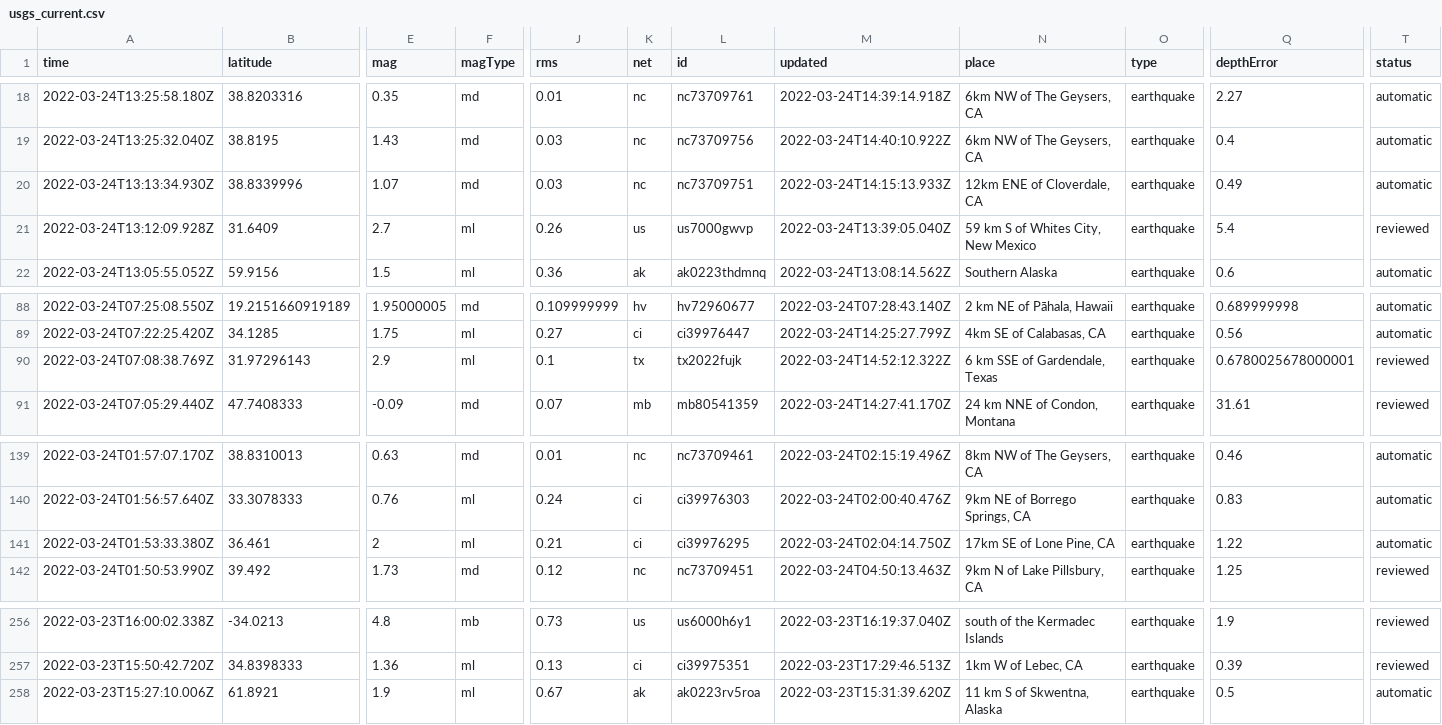
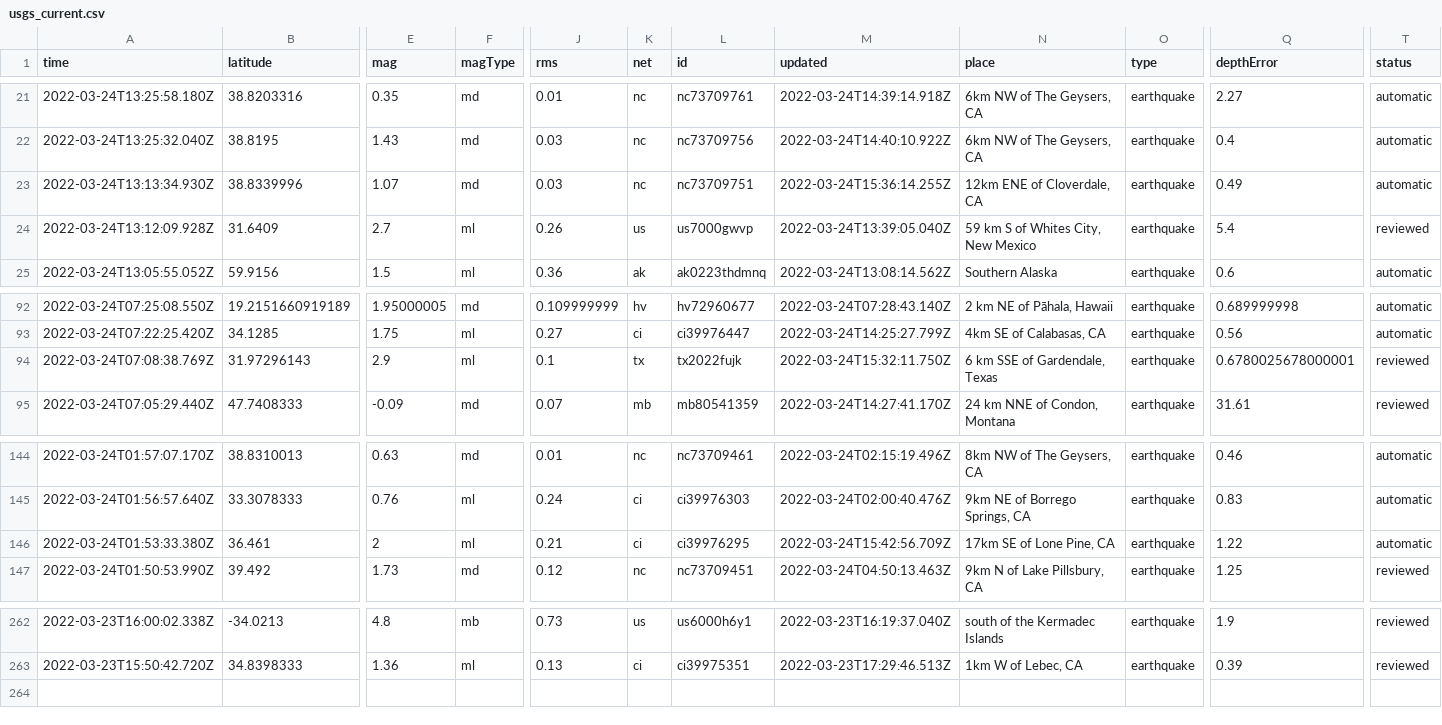
Before and after one commit to awallender/nicar22-github-actions, a CSV file: usgs_current.csv, drawn as a sheet; only a part is shown, gaps mark what is left out; removed rows and columns are numbered as before the commit, all else as after; rows hold the shown columns only; the diff covers the shown part only; the diff names each change by its address in the sheet, - before the commit and + after, or states it on an @@ line.

```diff
--- a/usgs_current.csv
+++ b/usgs_current.csv
-M23 (updated): 2022-03-24T14:15:13.933Z
+M23 (updated): 2022-03-24T15:36:14.255Z
-M94 (updated): 2022-03-24T14:52:12.322Z
+M94 (updated): 2022-03-24T15:32:11.750Z
-M146 (updated): 2022-03-24T02:04:14.750Z
+M146 (updated): 2022-03-24T15:42:56.709Z
-row 258: 2022-03-23T15:27:10.006Z | 61.8921 | 1.9 | ml | 0.67 | ak | ak0223rv5roa | 2022-03-23T15:31:39.620Z | 11 km S of Skwentna, Alaska | earthquake | 0.5 | automatic
```
Also changed, not shown: 6 added rows and 1 edited cell elsewhere in this file, 1 other file.
